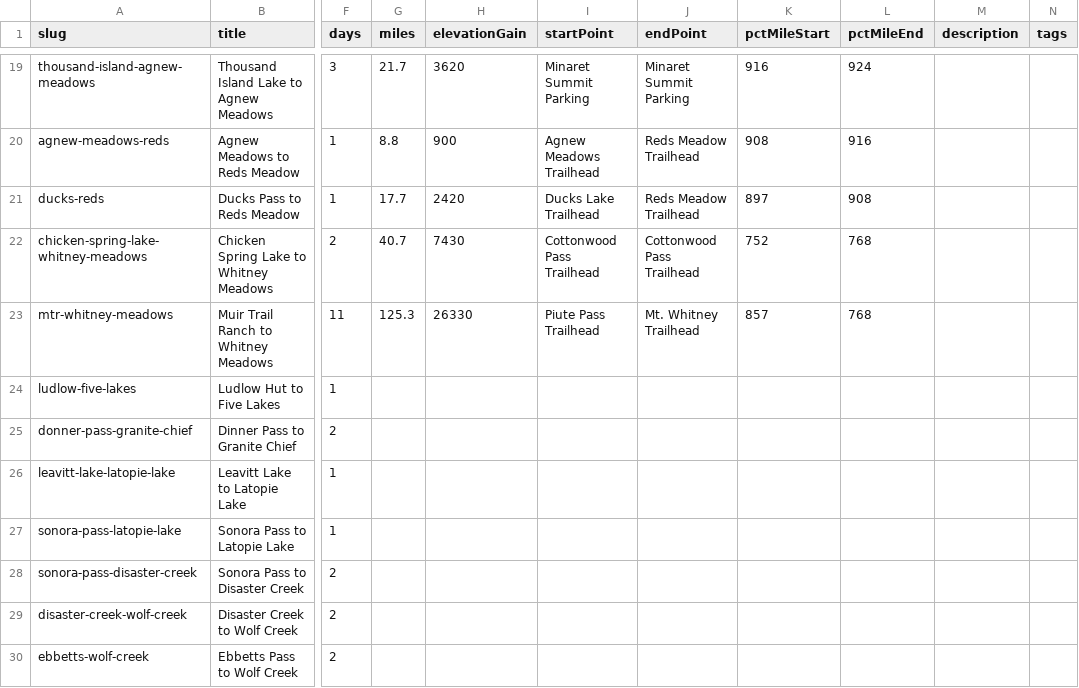
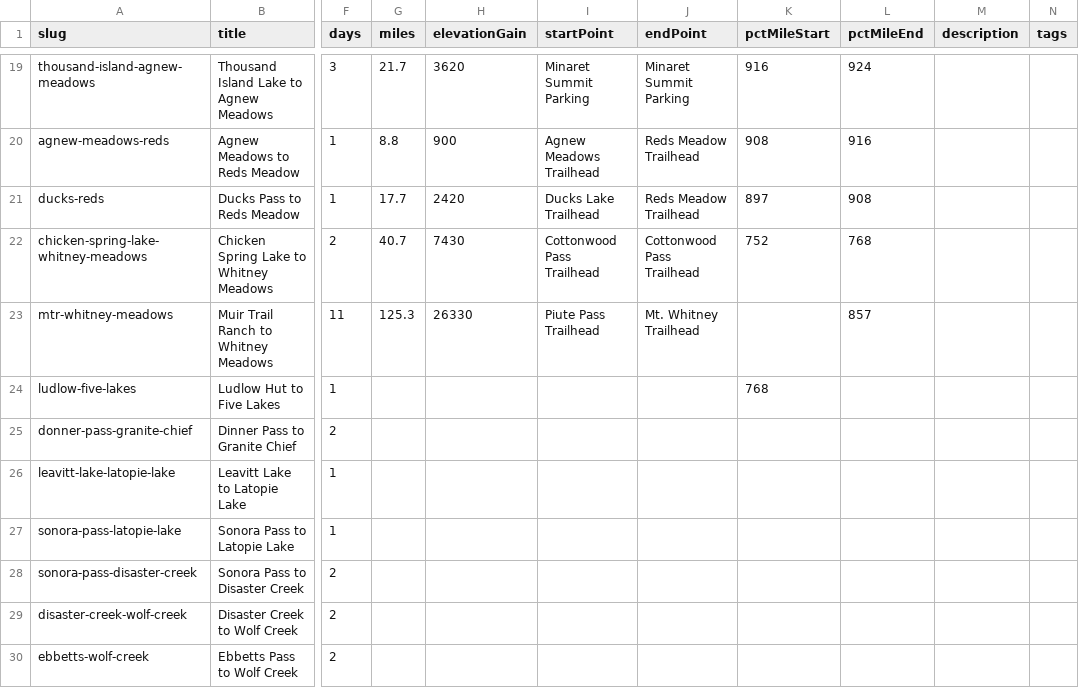
Before and after one commit to johnluckenbach-sys/pct-sierra, a CSV file: src/data/trips.csv, drawn as a sheet; only a part is shown, gaps mark what is left out; the diff names each change by its address in the sheet, - before the commit and + after, or states it on an @@ line.

Commit message:
Auto-sync trips data from Google Sheet

```diff
--- a/src/data/trips.csv
+++ b/src/data/trips.csv
-K23 (pctMileStart): 857
+K23 (pctMileStart): (empty)
-L23 (pctMileEnd): 768
+L23 (pctMileEnd): 857
-K24 (pctMileStart): (empty)
+K24 (pctMileStart): 768
```
